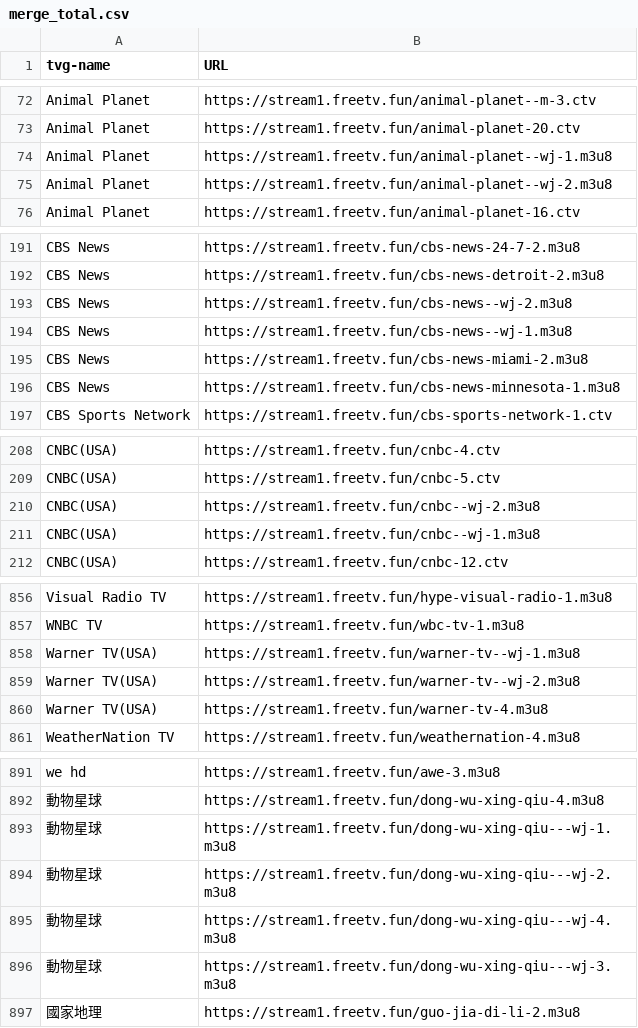
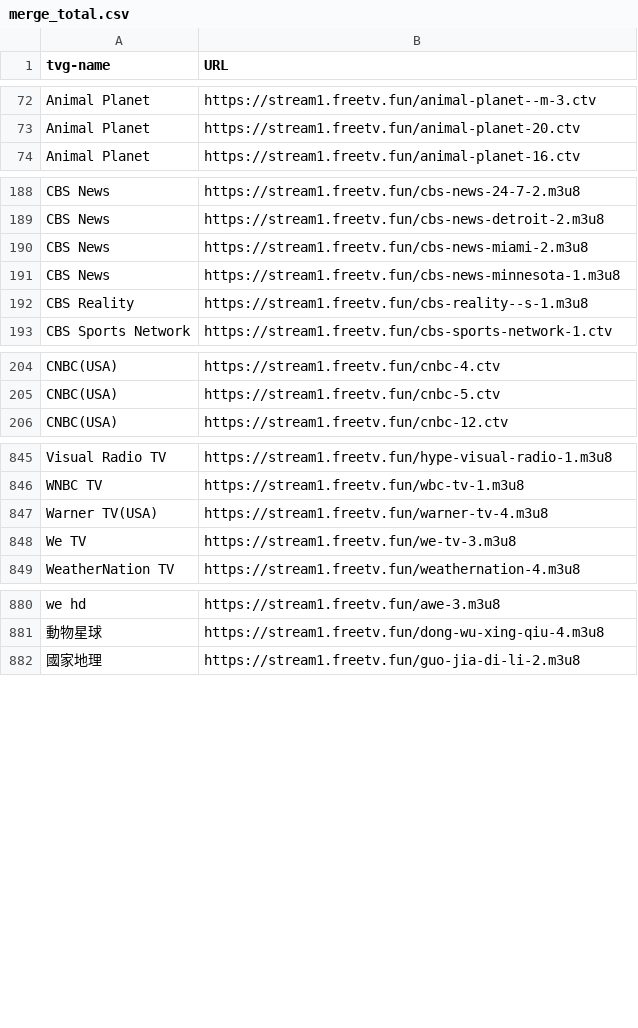
Before and after one commit to niuinyang/iptv-sum, a CSV file: output/merge_total.csv, drawn as a sheet; only a part is shown, gaps mark what is left out; the diff covers the shown part only.

```diff
--- a/output/merge_total.csv
+++ b/output/merge_total.csv
@@ -73,4 +73,2 @@ Animal Planet,https://stream1.freetv.fun/animal-planet--m-3.ctv
 Animal Planet,https://stream1.freetv.fun/animal-planet-20.ctv
-Animal Planet,https://stream1.freetv.fun/animal-planet--wj-1.m3u8
-Animal Planet,https://stream1.freetv.fun/animal-planet--wj-2.m3u8
 Animal Planet,https://stream1.freetv.fun/animal-planet-16.ctv
@@ -192,6 +189,5 @@ CBS News,https://stream1.freetv.fun/cbs-news-24-7-2.m3u8
 CBS News,https://stream1.freetv.fun/cbs-news-detroit-2.m3u8
-CBS News,https://stream1.freetv.fun/cbs-news--wj-2.m3u8
-CBS News,https://stream1.freetv.fun/cbs-news--wj-1.m3u8
 CBS News,https://stream1.freetv.fun/cbs-news-miami-2.m3u8
 CBS News,https://stream1.freetv.fun/cbs-news-minnesota-1.m3u8
+CBS Reality,https://stream1.freetv.fun/cbs-reality--s-1.m3u8
 CBS Sports Network,https://stream1.freetv.fun/cbs-sports-network-1.ctv
@@ -209,4 +205,2 @@ CNBC(USA),https://stream1.freetv.fun/cnbc-4.ctv
 CNBC(USA),https://stream1.freetv.fun/cnbc-5.ctv
-CNBC(USA),https://stream1.freetv.fun/cnbc--wj-2.m3u8
-CNBC(USA),https://stream1.freetv.fun/cnbc--wj-1.m3u8
 CNBC(USA),https://stream1.freetv.fun/cnbc-12.ctv
@@ -857,5 +846,4 @@ Visual Radio TV,https://stream1.freetv.fun/hype-visual-radio-1.m3u8
 WNBC TV,https://stream1.freetv.fun/wbc-tv-1.m3u8
-Warner TV(USA),https://stream1.freetv.fun/warner-tv--wj-1.m3u8
-Warner TV(USA),https://stream1.freetv.fun/warner-tv--wj-2.m3u8
 Warner TV(USA),https://stream1.freetv.fun/warner-tv-4.m3u8
+We TV,https://stream1.freetv.fun/we-tv-3.m3u8
 WeatherNation TV,https://stream1.freetv.fun/weathernation-4.m3u8
@@ -892,6 +881,2 @@ we hd,https://stream1.freetv.fun/awe-3.m3u8
 動物星球,https://stream1.freetv.fun/dong-wu-xing-qiu-4.m3u8
-動物星球,https://stream1.freetv.fun/dong-wu-xing-qiu---wj-1.m3u8
-動物星球,https://stream1.freetv.fun/dong-wu-xing-qiu---wj-2.m3u8
-動物星球,https://stream1.freetv.fun/dong-wu-xing-qiu---wj-4.m3u8
-動物星球,https://stream1.freetv.fun/dong-wu-xing-qiu---wj-3.m3u8
 國家地理,https://stream1.freetv.fun/guo-jia-di-li-2.m3u8
```
Also changed, not shown: 9 added rows and 14 removed rows elsewhere in this file, output/sum_cvs/find_hk_sum.csv, output/sum_cvs/find_intl_sum.csv, 8 other files.
